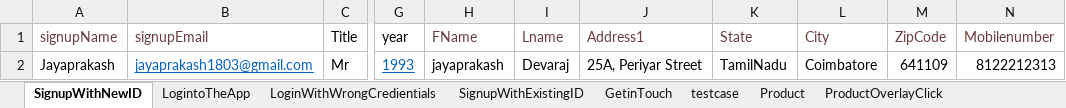
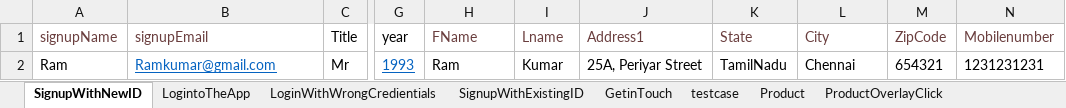
Before and after one commit to Jayaprakashdevaraj/automationexercise, an Excel workbook: automationexercise/src/main/resources/data/AutomationExerciseTestData.xlsx, sheet SignupWithNewID, drawn as a sheet; only a part is shown, gaps mark what is left out; values as stored, in another font and other column widths than the file's, no borders; the diff names each change by its address in the sheet, - before the commit and + after, or states it on an @@ line.

```diff
--- a/automationexercise/src/main/resources/data/AutomationExerciseTestData.xlsx (sheet SignupWithNewID)
+++ b/automationexercise/src/main/resources/data/AutomationExerciseTestData.xlsx (sheet SignupWithNewID)
-A2 (signupName): Jayaprakash
+A2 (signupName): Ram
-B2 (signupEmail): jayaprakash1803@gmail.com
+B2 (signupEmail): Ramkumar@gmail.com
-H2 (FName): jayaprakash
+H2 (FName): Ram
-I2 (Lname): Devaraj
+I2 (Lname): Kumar
-L2 (City): Coimbatore
+L2 (City): Chennai
-M2 (ZipCode): 641109
+M2 (ZipCode): 654321
-N2 (Mobilenumber): 8122212313
+N2 (Mobilenumber): 1231231231
```
Also changed, not shown: sheet placeorderwithRegUser, other sheet tabs, 45 other files.
